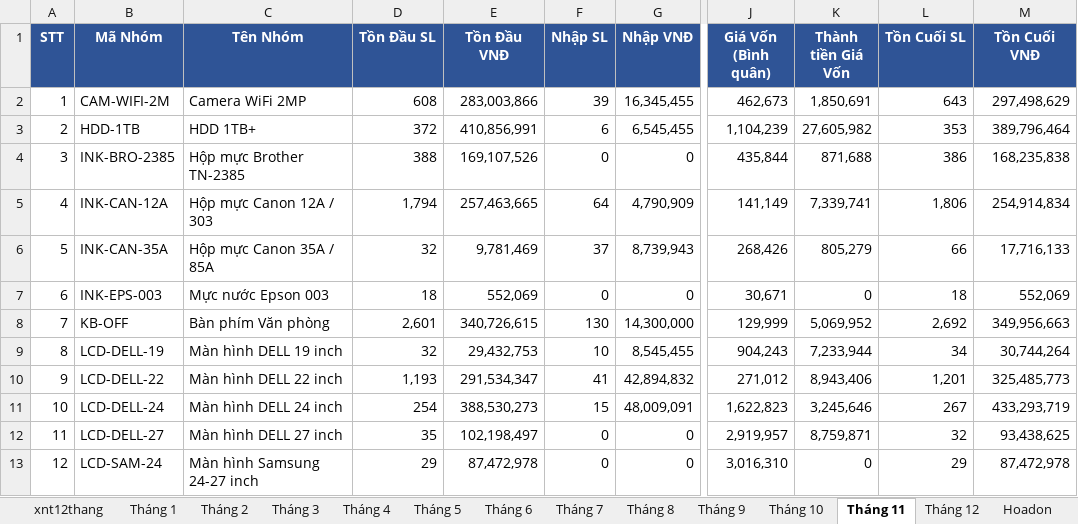
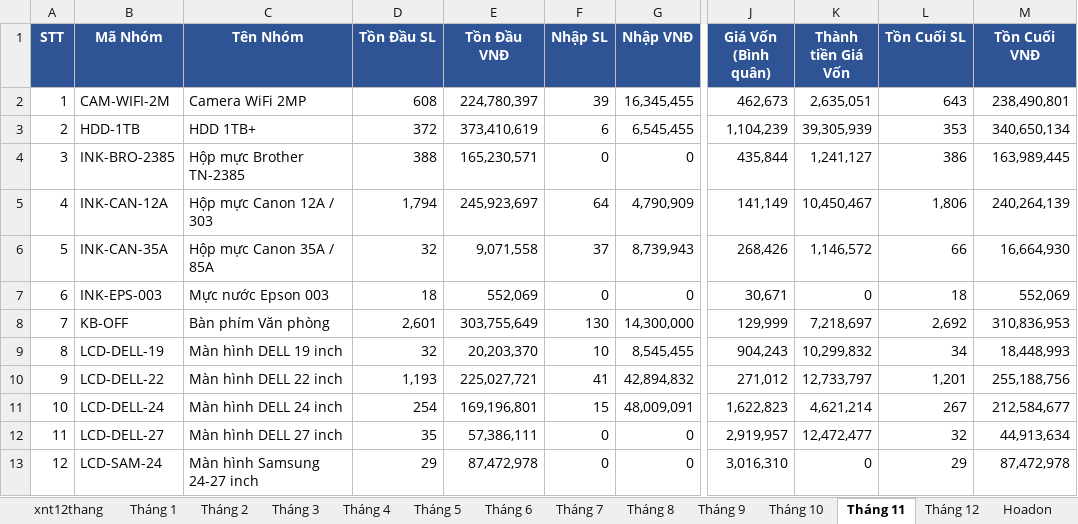
Before and after one commit to KataChannel/ragketoan, an Excel workbook: docs/huyvu/XNT_HuyVu_2023.xlsx, sheet Tháng 11, drawn as a sheet; only a part is shown, gaps mark what is left out; values as stored, in another font and other column widths than the file's, no borders; the diff covers the shown part only; the diff names each change by its address in the sheet, - before the commit and + after, or states it on an @@ line.

```diff
--- a/docs/huyvu/XNT_HuyVu_2023.xlsx (sheet Tháng 11)
+++ b/docs/huyvu/XNT_HuyVu_2023.xlsx (sheet Tháng 11)
-E2 (Tồn Đầu VNĐ): 283,003,866
+E2 (Tồn Đầu VNĐ): 224,780,397
-K2 (Thành tiền Giá Vốn): 1,850,691
+K2 (Thành tiền Giá Vốn): 2,635,051
-M2 (Tồn Cuối VNĐ): 297,498,629
+M2 (Tồn Cuối VNĐ): 238,490,801
-E3 (Tồn Đầu VNĐ): 410,856,991
+E3 (Tồn Đầu VNĐ): 373,410,619
-K3 (Thành tiền Giá Vốn): 27,605,982
+K3 (Thành tiền Giá Vốn): 39,305,939
-M3 (Tồn Cuối VNĐ): 389,796,464
+M3 (Tồn Cuối VNĐ): 340,650,134
-E4 (Tồn Đầu VNĐ): 169,107,526
+E4 (Tồn Đầu VNĐ): 165,230,571
-K4 (Thành tiền Giá Vốn): 871,688
+K4 (Thành tiền Giá Vốn): 1,241,127
-M4 (Tồn Cuối VNĐ): 168,235,838
+M4 (Tồn Cuối VNĐ): 163,989,445
-E5 (Tồn Đầu VNĐ): 257,463,665
+E5 (Tồn Đầu VNĐ): 245,923,697
-K5 (Thành tiền Giá Vốn): 7,339,741
+K5 (Thành tiền Giá Vốn): 10,450,467
-M5 (Tồn Cuối VNĐ): 254,914,834
+M5 (Tồn Cuối VNĐ): 240,264,139
-E6 (Tồn Đầu VNĐ): 9,781,469
+E6 (Tồn Đầu VNĐ): 9,071,558
-K6 (Thành tiền Giá Vốn): 805,279
+K6 (Thành tiền Giá Vốn): 1,146,572
-M6 (Tồn Cuối VNĐ): 17,716,133
+M6 (Tồn Cuối VNĐ): 16,664,930
-E8 (Tồn Đầu VNĐ): 340,726,615
+E8 (Tồn Đầu VNĐ): 303,755,649
-K8 (Thành tiền Giá Vốn): 5,069,952
+K8 (Thành tiền Giá Vốn): 7,218,697
-M8 (Tồn Cuối VNĐ): 349,956,663
+M8 (Tồn Cuối VNĐ): 310,836,953
-E9 (Tồn Đầu VNĐ): 29,432,753
+E9 (Tồn Đầu VNĐ): 20,203,370
-K9 (Thành tiền Giá Vốn): 7,233,944
+K9 (Thành tiền Giá Vốn): 10,299,832
-M9 (Tồn Cuối VNĐ): 30,744,264
+M9 (Tồn Cuối VNĐ): 18,448,993
-E10 (Tồn Đầu VNĐ): 291,534,347
+E10 (Tồn Đầu VNĐ): 225,027,721
-K10 (Thành tiền Giá Vốn): 8,943,406
+K10 (Thành tiền Giá Vốn): 12,733,797
-M10 (Tồn Cuối VNĐ): 325,485,773
+M10 (Tồn Cuối VNĐ): 255,188,756
-E11 (Tồn Đầu VNĐ): 388,530,273
+E11 (Tồn Đầu VNĐ): 169,196,801
-K11 (Thành tiền Giá Vốn): 3,245,646
+K11 (Thành tiền Giá Vốn): 4,621,214
-M11 (Tồn Cuối VNĐ): 433,293,719
+M11 (Tồn Cuối VNĐ): 212,584,677
-E12 (Tồn Đầu VNĐ): 102,198,497
+E12 (Tồn Đầu VNĐ): 57,386,111
-K12 (Thành tiền Giá Vốn): 8,759,871
+K12 (Thành tiền Giá Vốn): 12,472,477
-M12 (Tồn Cuối VNĐ): 93,438,625
+M12 (Tồn Cuối VNĐ): 44,913,634
```
Also changed, not shown: 1 added row, 1 removed row and 114 edited cells elsewhere in this sheet, sheet xnt12thang, sheet Tháng 12, sheet Tháng 10, sheet Tháng 9, sheet Tháng 8, sheet Tháng 7, 7 more sheets, 1 other file.
